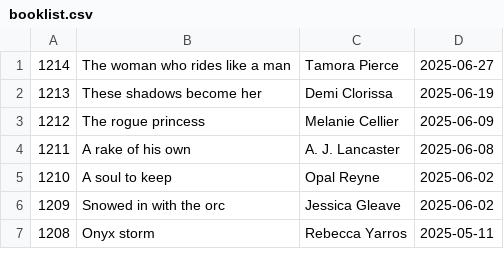
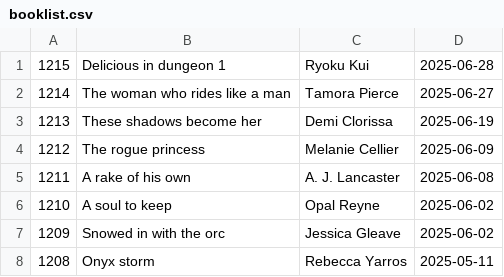
Before and after one commit to talopine/Gloomy-Octopus-Blog, a CSV file: content/pages/booklist/booklist.csv, drawn as a sheet; only a part is shown; the diff names each change by its address in the sheet, - before the commit and + after, or states it on an @@ line.

Commit message:
Update booklist.csv

```diff
--- a/content/pages/booklist/booklist.csv
+++ b/content/pages/booklist/booklist.csv
+row 1: 1215 | Delicious in dungeon 1 | Ryoku Kui | 2025-06-28
```
